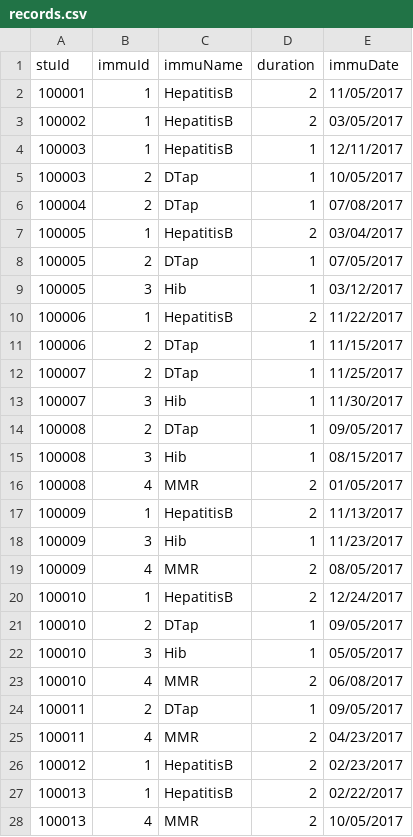
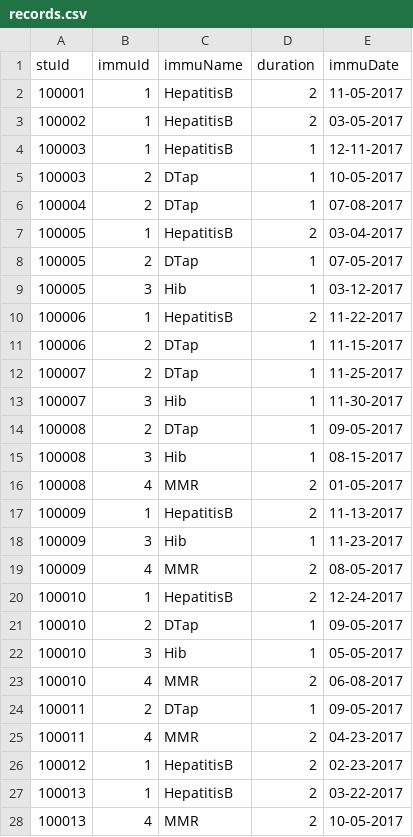
Before and after one commit to karthikb2196/DayCare_Project, a CSV file: workspace-2019-6-DayCare_Project/Project1/records.csv, drawn as a sheet; only a part is shown; the diff covers the shown part only.

Commit message:
Update records.csv

```diff
--- a/workspace-2019-6-DayCare_Project/Project1/records.csv
+++ b/workspace-2019-6-DayCare_Project/Project1/records.csv
@@ -1,28 +1,28 @@
 stuId,immuId,immuName,duration,immuDate
-100001,1,HepatitisB,2,11/05/2017
-100002,1,HepatitisB,2,03/05/2017
-100003,1,HepatitisB,1,12/11/2017
-100003,2,DTap,1,10/05/2017
-100004,2,DTap,1,07/08/2017
-100005,1,HepatitisB,2,03/04/2017
-100005,2,DTap,1,07/05/2017
-100005,3,Hib,1,03/12/2017
-100006,1,HepatitisB,2,11/22/2017
-100006,2,DTap,1,11/15/2017
-100007,2,DTap,1,11/25/2017
-100007,3,Hib,1,11/30/2017
-100008,2,DTap,1,09/05/2017
-100008,3,Hib,1,08/15/2017
-100008,4,MMR,2,01/05/2017
-100009,1,HepatitisB,2,11/13/2017
-100009,3,Hib,1,11/23/2017
-100009,4,MMR,2,08/05/2017
-100010,1,HepatitisB,2,12/24/2017
-100010,2,DTap,1,09/05/2017
-100010,3,Hib,1,05/05/2017
-100010,4,MMR,2,06/08/2017
-100011,2,DTap,1,09/05/2017
-100011,4,MMR,2,04/23/2017
-100012,1,HepatitisB,2,02/23/2017
-100013,1,HepatitisB,2,02/22/2017
-100013,4,MMR,2,10/05/2017
+100001,1,HepatitisB,2,11-05-2017
+100002,1,HepatitisB,2,03-05-2017
+100003,1,HepatitisB,1,12-11-2017
+100003,2,DTap,1,10-05-2017
+100004,2,DTap,1,07-08-2017
+100005,1,HepatitisB,2,03-04-2017
+100005,2,DTap,1,07-05-2017
+100005,3,Hib,1,03-12-2017
+100006,1,HepatitisB,2,11-22-2017
+100006,2,DTap,1,11-15-2017
+100007,2,DTap,1,11-25-2017
+100007,3,Hib,1,11-30-2017
+100008,2,DTap,1,09-05-2017
+100008,3,Hib,1,08-15-2017
+100008,4,MMR,2,01-05-2017
+100009,1,HepatitisB,2,11-13-2017
+100009,3,Hib,1,11-23-2017
+100009,4,MMR,2,08-05-2017
+100010,1,HepatitisB,2,12-24-2017
+100010,2,DTap,1,09-05-2017
+100010,3,Hib,1,05-05-2017
+100010,4,MMR,2,06-08-2017
+100011,2,DTap,1,09-05-2017
+100011,4,MMR,2,04-23-2017
+100012,1,HepatitisB,2,02-23-2017
+100013,1,HepatitisB,2,03-22-2017
+100013,4,MMR,2,10-05-2017
```
Also changed, not shown: 11 edited cells elsewhere in this file.
